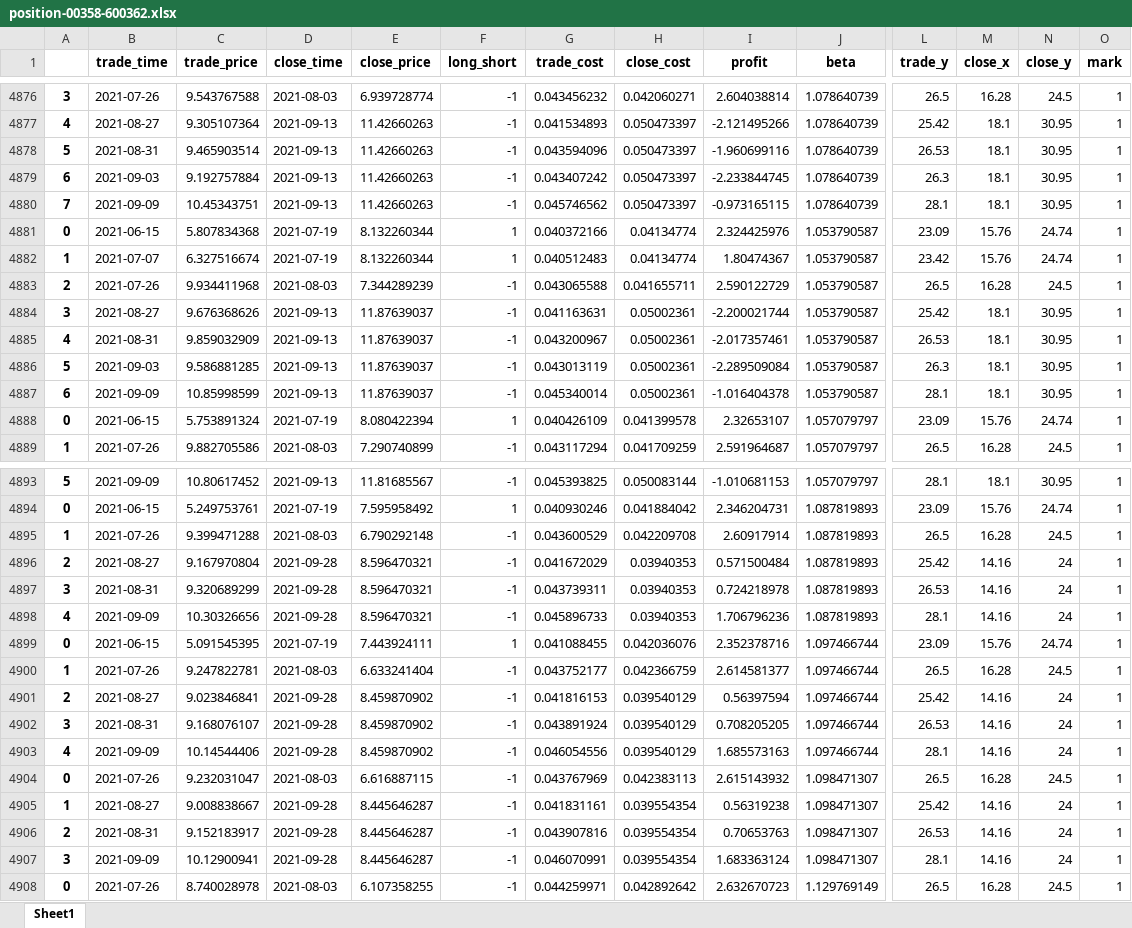
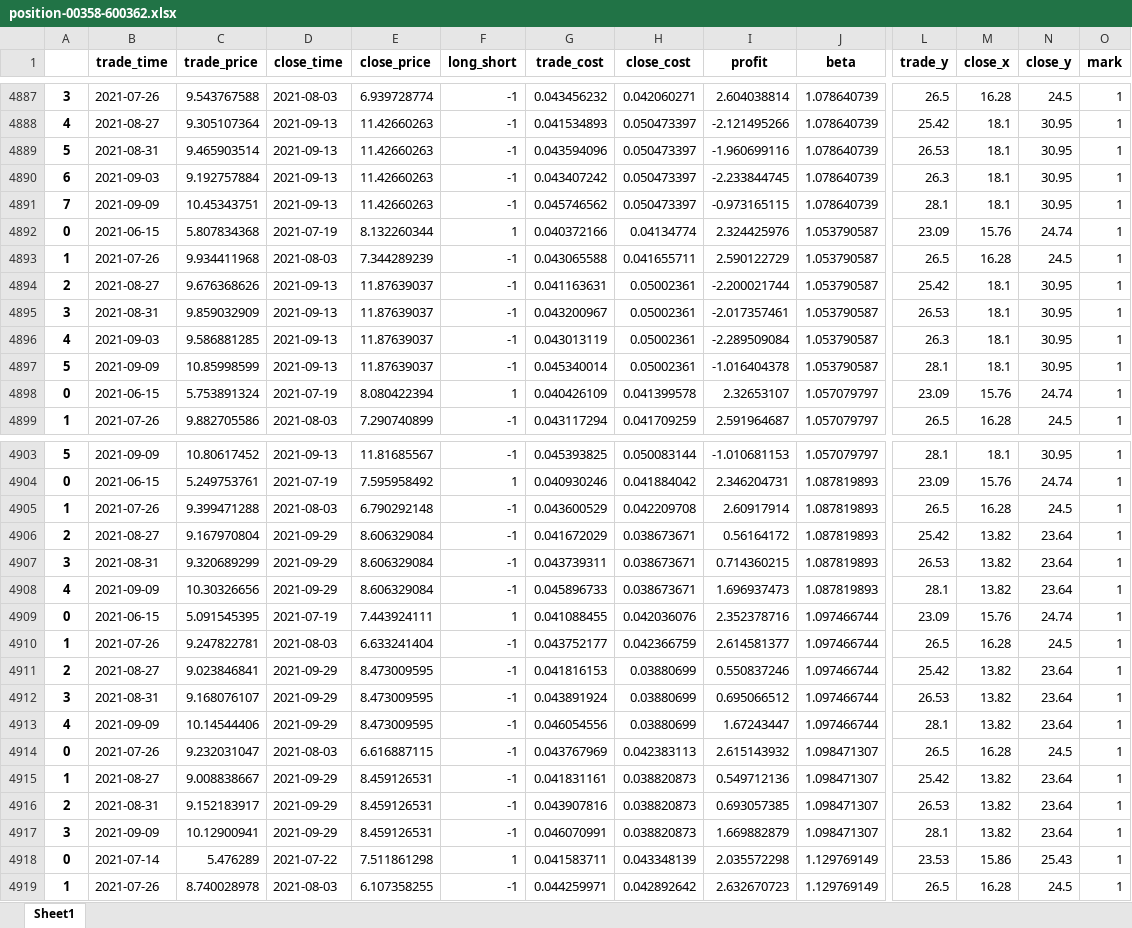
Before and after one commit to quanttrade/product, an Excel workbook: s60_signal/position-00358-600362.xlsx, sheet Sheet1, drawn as a sheet; only a part is shown, gaps mark what is left out; values as stored, in another font and other column widths than the file's, no borders; removed rows and columns are numbered as before the commit, all else as after; rows hold the shown columns only; the diff covers the shown part only; the diff names each change by its address in the sheet, - before the commit and + after, or states it on an @@ line.

```diff
--- a/s60_signal/position-00358-600362.xlsx (sheet Sheet1)
+++ b/s60_signal/position-00358-600362.xlsx (sheet Sheet1)
-row 4882: 1 | 2021-07-07 | 6.327516674 | 2021-07-19 | 8.132260344 | 1 | 0.040512483 | 0.04134774 | 1.80474367 | 1.053790587 | 23.42 | 15.76 | 24.74 | 1
-A4893: 2
+A4893: 1
-A4894: 3
+A4894: 2
-A4895: 4
+A4895: 3
-A4896: 5
+A4896: 4
-A4897: 6
+A4897: 5
-D4906:D4908 (close_time): 2021-09-28
+D4906:D4908 (close_time): 2021-09-29
-E4906:E4908 (close_price): 8.596470321
+E4906:E4908 (close_price): 8.606329084
-H4906:H4908 (close_cost): 0.03940353
+H4906:H4908 (close_cost): 0.038673671
-I4906 (profit): 0.571500484
+I4906 (profit): 0.56164172
-M4906:M4908 (close_x): 14.16
+M4906:M4908 (close_x): 13.82
-N4906:N4908 (close_y): 24
+N4906:N4908 (close_y): 23.64
-I4907 (profit): 0.724218978
+I4907 (profit): 0.714360215
-I4908 (profit): 1.706796236
+I4908 (profit): 1.696937473
-D4911:D4913 (close_time): 2021-09-28
+D4911:D4913 (close_time): 2021-09-29
-E4911:E4913 (close_price): 8.459870902
+E4911:E4913 (close_price): 8.473009595
-H4911:H4913 (close_cost): 0.039540129
+H4911:H4913 (close_cost): 0.03880699
-I4911 (profit): 0.56397594
+I4911 (profit): 0.550837246
-M4911:M4913 (close_x): 14.16
+M4911:M4913 (close_x): 13.82
-N4911:N4913 (close_y): 24
+N4911:N4913 (close_y): 23.64
-I4912 (profit): 0.708205205
+I4912 (profit): 0.695066512
-I4913 (profit): 1.685573163
+I4913 (profit): 1.67243447
-D4915:D4917 (close_time): 2021-09-28
+D4915:D4917 (close_time): 2021-09-29
-E4915:E4917 (close_price): 8.445646287
+E4915:E4917 (close_price): 8.459126531
-H4915:H4917 (close_cost): 0.039554354
+H4915:H4917 (close_cost): 0.038820873
-I4915 (profit): 0.56319238
+I4915 (profit): 0.549712136
-M4915:M4917 (close_x): 14.16
+M4915:M4917 (close_x): 13.82
-N4915:N4917 (close_y): 24
+N4915:N4917 (close_y): 23.64
-I4916 (profit): 0.70653763
+I4916 (profit): 0.693057385
-I4917 (profit): 1.683363124
+I4917 (profit): 1.669882879
+row 4918: 0 | 2021-07-14 | 5.476289 | 2021-07-22 | 7.511861298 | 1 | 0.041583711 | 0.043348139 | 2.035572298 | 1.129769149 | 23.53 | 15.86 | 25.43 | 1
-A4919: 0
+A4919: 1
```
Also changed, not shown: 18 added rows, 8 removed rows and 675 edited cells elsewhere in this sheet, s60_signal/position-00386-600028.xlsx, s60_signal/position-00991-601991.xlsx, 55 other files.
